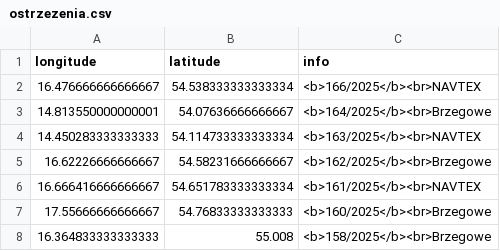
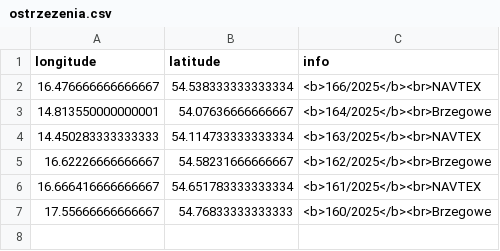
Before and after one commit to KamilSukiennik/wspolrzedne, a CSV file: ostrzezenia.csv, drawn as a sheet; the diff names each change by its address in the sheet, - before the commit and + after, or states it on an @@ line.

Commit message:
Aktualizacja pliku ostrzezenia.csv

```diff
--- a/ostrzezenia.csv
+++ b/ostrzezenia.csv
-row 8: 16.364833333333333 | 55.008 | <b>158/2025</b><br>Brzegowe
```
